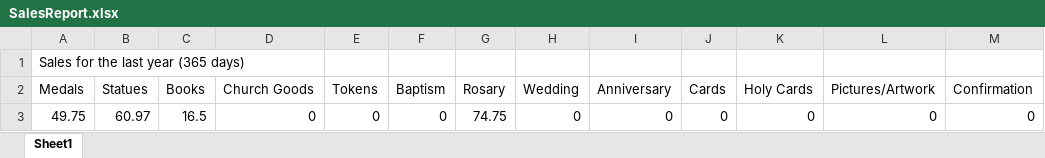
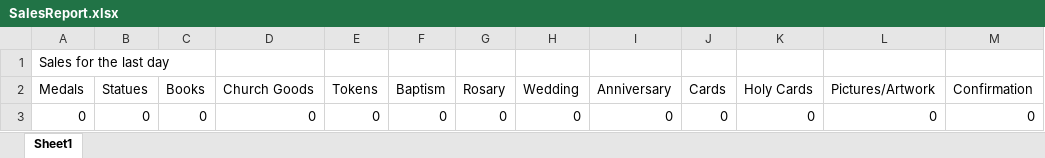
Before and after one commit to malloyethan11/report_creation_program, an Excel workbook: report_creation_program/report_creation_program/bin/Debug/SalesReport.xlsx, sheet Sheet1, drawn as a sheet; only a part is shown; values as stored, in another font and other column widths than the file's, no borders; the diff names each change by its address in the sheet, - before the commit and + after, or states it on an @@ line.

Commit message:
Fixed overwriting an excel file

```diff
--- a/report_creation_program/report_creation_program/bin/Debug/SalesReport.xlsx (sheet Sheet1)
+++ b/report_creation_program/report_creation_program/bin/Debug/SalesReport.xlsx (sheet Sheet1)
-A1 (Medals): Sales for the last year (365 days)
+A1 (Medals): Sales for the last day
-A3 (Medals): 49.75
+A3 (Medals): 0
-B3 (Statues): 60.97
+B3 (Statues): 0
-C3 (Books): 16.5
+C3 (Books): 0
-G3 (Rosary): 74.75
+G3 (Rosary): 0
```
Also changed, not shown: 8 other files.
